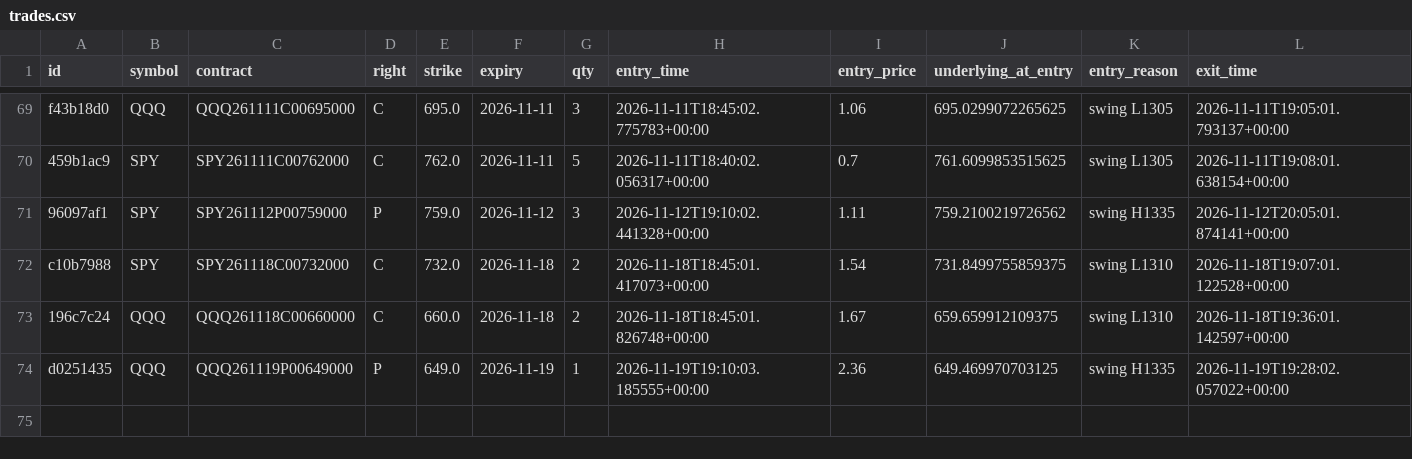
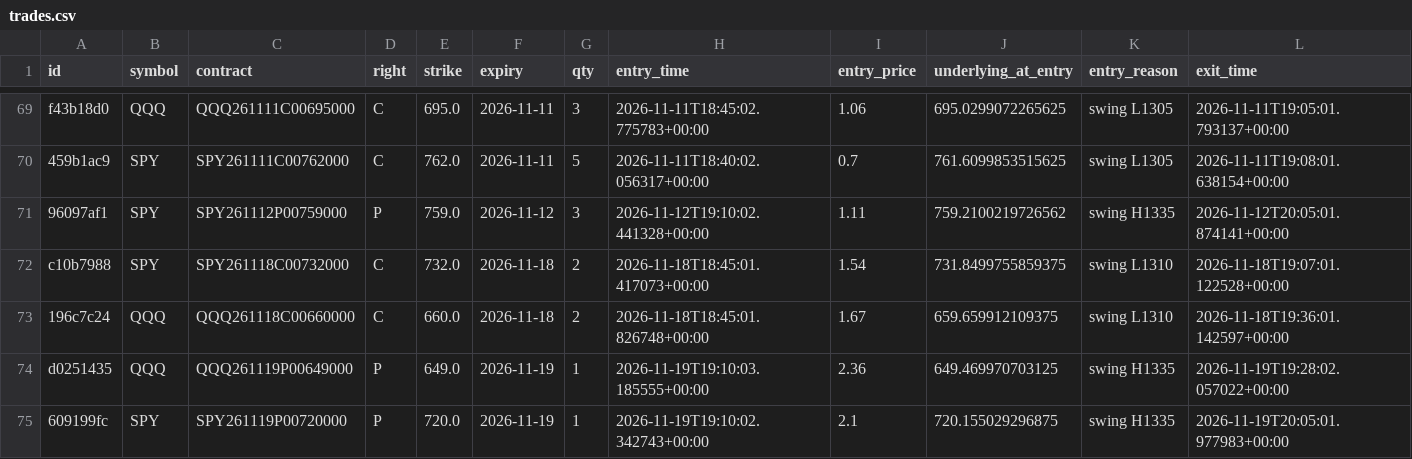
Before and after one commit to charlescox67/odte-bot, a CSV file: trades.csv, drawn as a sheet; only a part is shown, gaps mark what is left out; rows hold the shown columns only; the diff names each change by its address in the sheet, - before the commit and + after, or states it on an @@ line.

```diff
--- a/trades.csv
+++ b/trades.csv
+row 75: 609199fc | SPY | SPY261119P00720000 | P | 720.0 | 2026-11-19 | 1 | 2026-11-19T19:10:02.342743+00:00 | 2.1 | 720.155029296875 | swing H1335 | 2026-11-19T20:05:01.977983+00:00
```
Also changed, not shown: 3 other files.
